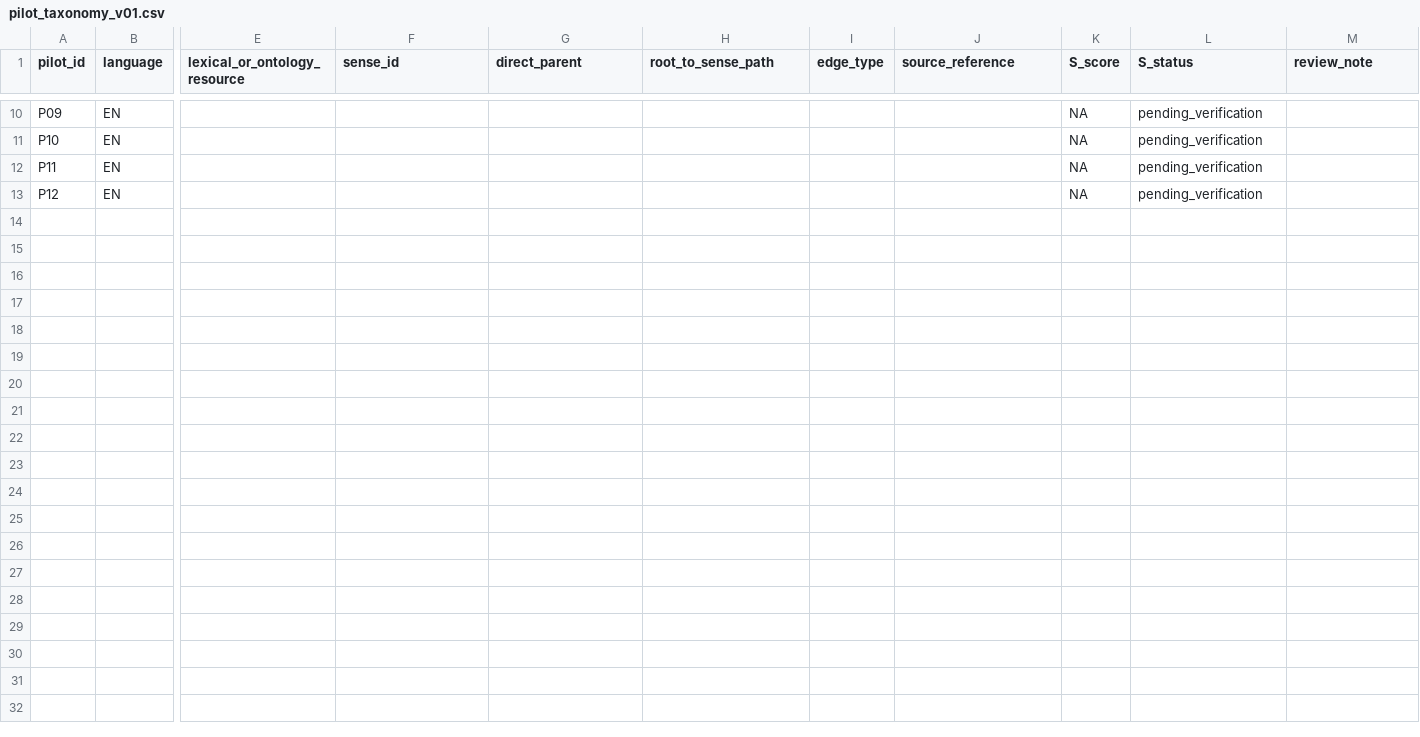
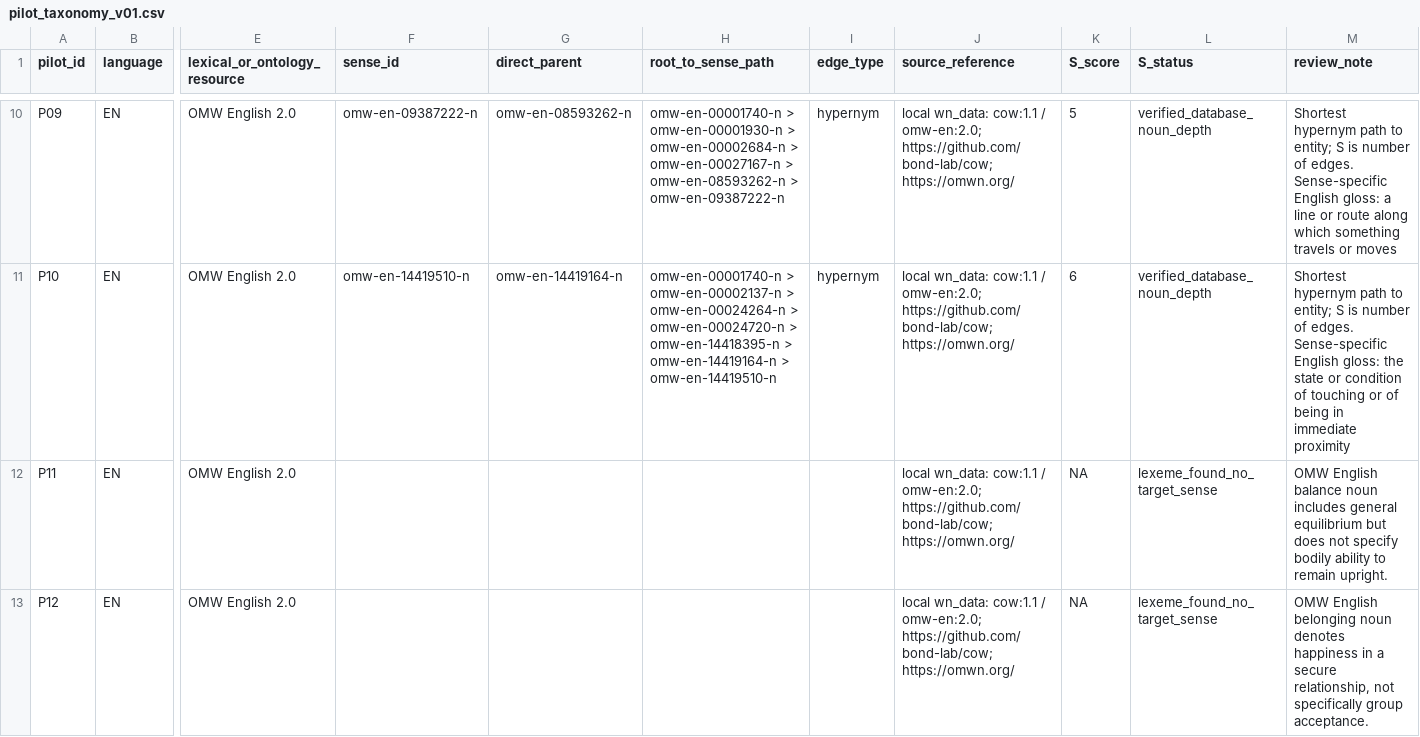
Before and after one commit to Uuu-7/Embodied-AI-and-Neurocomputational-Semantics, a CSV file: data/audit/pilot_taxonomy_v01.csv, drawn as a sheet; only a part is shown, gaps mark what is left out; the diff covers the shown part only; the diff names each change by its address in the sheet, - before the commit and + after, or states it on an @@ line.

```diff
--- a/data/audit/pilot_taxonomy_v01.csv
+++ b/data/audit/pilot_taxonomy_v01.csv
-E10:E13 (lexical_or_ontology_resource): (empty)
+E10:E13 (lexical_or_ontology_resource): OMW English 2.0
-F10 (sense_id): (empty)
+F10 (sense_id): omw-en-09387222-n
-G10 (direct_parent): (empty)
+G10 (direct_parent): omw-en-08593262-n
-H10 (root_to_sense_path): (empty)
+H10 (root_to_sense_path): omw-en-00001740-n > omw-en-00001930-n > omw-en-00002684-n > omw-en-00027167-n > omw-en-08593262-n > omw-en-09387222-n
-I10:I11 (edge_type): (empty)
+I10:I11 (edge_type): hypernym
-J10:J13 (source_reference): (empty)
+J10:J13 (source_reference): local wn_data: cow:1.1 / omw-en:2.0; https://github.com/bond-lab/cow; https://omwn.org/
-K10 (S_score): NA
+K10 (S_score): 5
-L10:L11 (S_status): pending_verification
+L10:L11 (S_status): verified_database_noun_depth
-M10 (review_note): (empty)
+M10 (review_note): Shortest hypernym path to entity; S is number of edges. Sense-specific English gloss: a line or route along which something travels or moves
-F11 (sense_id): (empty)
+F11 (sense_id): omw-en-14419510-n
-G11 (direct_parent): (empty)
+G11 (direct_parent): omw-en-14419164-n
-H11 (root_to_sense_path): (empty)
+H11 (root_to_sense_path): omw-en-00001740-n > omw-en-00002137-n > omw-en-00024264-n > omw-en-00024720-n > omw-en-14418395-n > omw-en-14419164-n > omw-en-14419510-n
-K11 (S_score): NA
+K11 (S_score): 6
-M11 (review_note): (empty)
+M11 (review_note): Shortest hypernym path to entity; S is number of edges. Sense-specific English gloss: the state or condition of touching or of being in immediate proximity
-L12:L13 (S_status): pending_verification
+L12:L13 (S_status): lexeme_found_no_target_sense
-M12 (review_note): (empty)
+M12 (review_note): OMW English balance noun includes general equilibrium but does not specify bodily ability to remain upright.
-M13 (review_note): (empty)
+M13 (review_note): OMW English belonging noun denotes happiness in a secure relationship, not specifically group acceptance.
```
Also changed, not shown: 42 edited cells elsewhere in this file.
